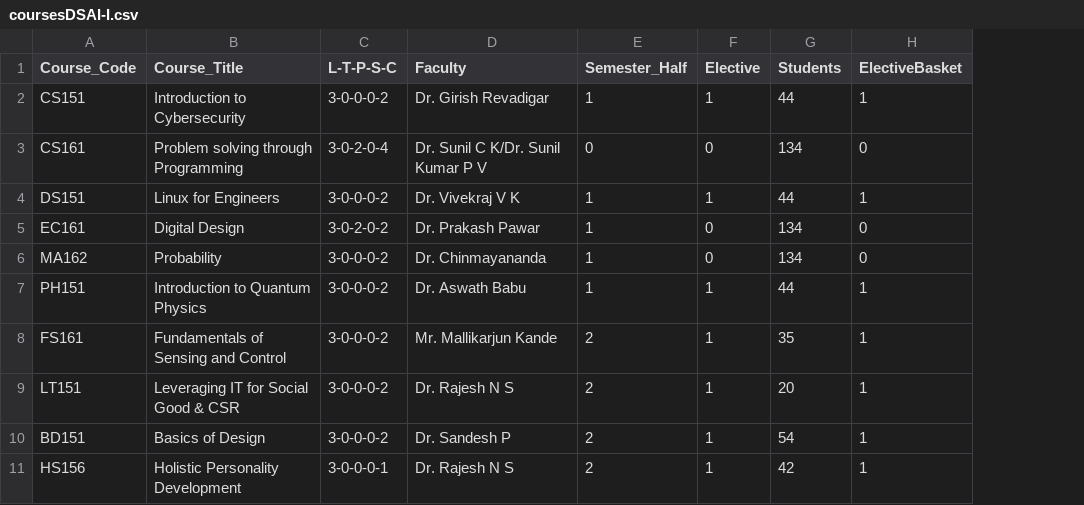
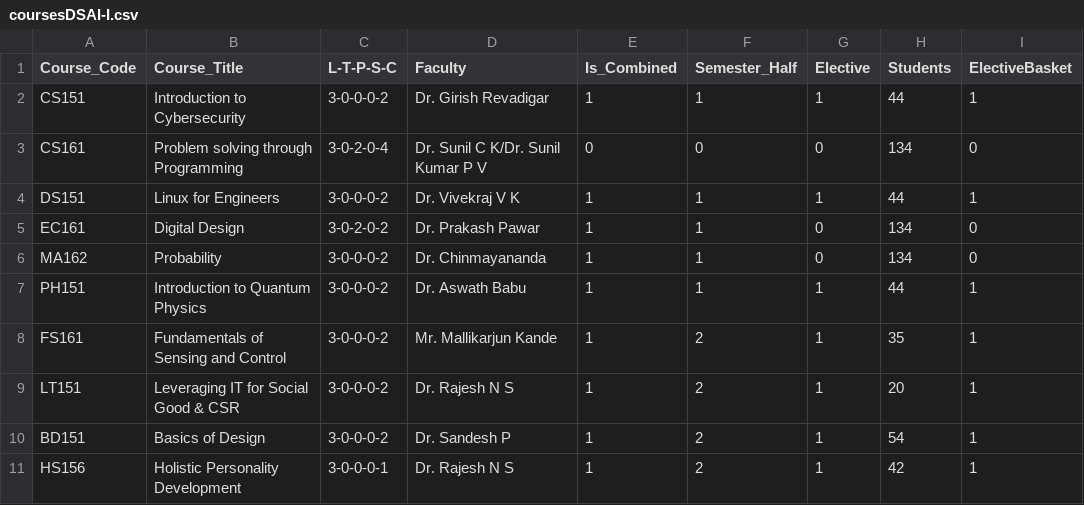
Before and after one commit to MayankBSahu/Automated-Timetable-scheduling-IIIT-Dharwad, a CSV file: data/coursesDSAI-I.csv, drawn as a sheet; the diff names each change by its address in the sheet, - before the commit and + after, or states it on an @@ line.

```diff
--- a/data/coursesDSAI-I.csv
+++ b/data/coursesDSAI-I.csv
+column E (Is_Combined), rows 2-11: 1 | 0 | 1 | 1 | 1 | 1 | 1 | 1 | 1 | 1
```
Also changed, not shown: data/coursesDSAI-III.csv, data/coursesECE-I.csv, 5 other files.
